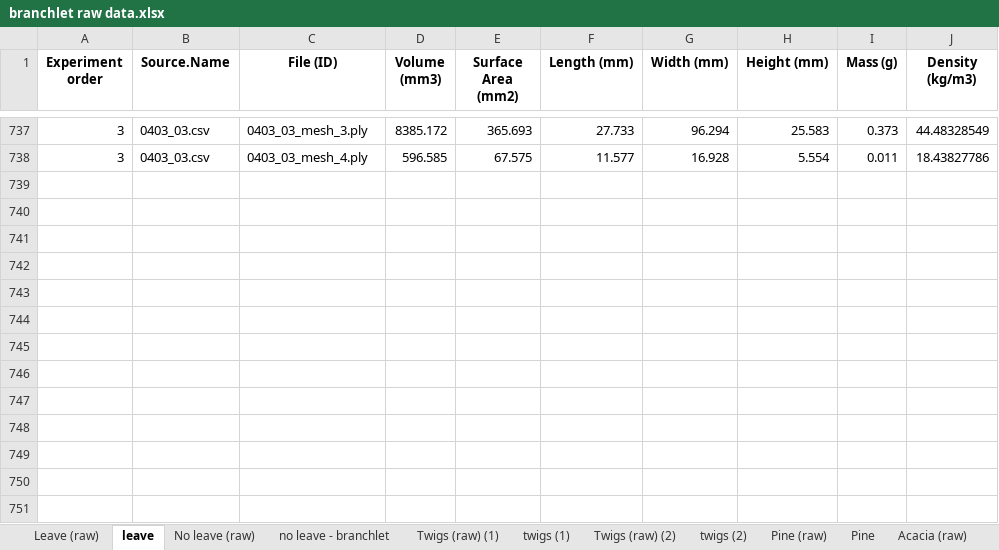
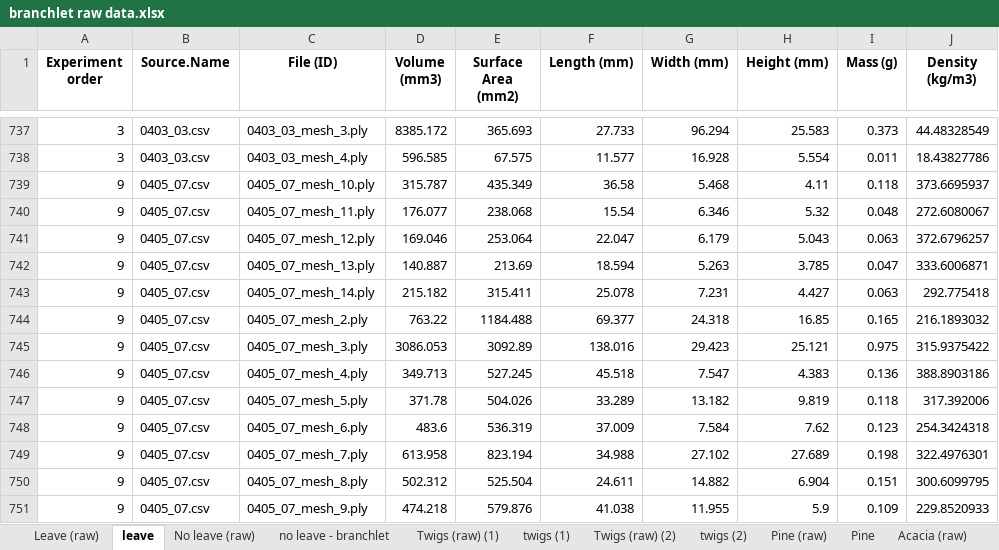
Before and after one commit to NinhGhoster/firebrand-characteristic-statistical-analysis, an Excel workbook: Branchlet/branchlet raw data.xlsx, sheet leave, drawn as a sheet; only a part is shown, gaps mark what is left out; values as stored, in another font and other column widths than the file's, no borders; the diff names each change by its address in the sheet, - before the commit and + after, or states it on an @@ line.

Commit message:
Update raw datasets for Branchlet and Candlebark, and push latest boxplot

```diff
--- a/Branchlet/branchlet raw data.xlsx (sheet leave)
+++ b/Branchlet/branchlet raw data.xlsx (sheet leave)
+row 739: 9 | 0405_07.csv | 0405_07_mesh_10.ply | 315.787 | 435.349 | 36.58 | 5.468 | 4.11 | 0.118 | 373.6695937
+row 740: 9 | 0405_07.csv | 0405_07_mesh_11.ply | 176.077 | 238.068 | 15.54 | 6.346 | 5.32 | 0.048 | 272.6080067
+row 741: 9 | 0405_07.csv | 0405_07_mesh_12.ply | 169.046 | 253.064 | 22.047 | 6.179 | 5.043 | 0.063 | 372.6796257
+row 742: 9 | 0405_07.csv | 0405_07_mesh_13.ply | 140.887 | 213.69 | 18.594 | 5.263 | 3.785 | 0.047 | 333.6006871
+row 743: 9 | 0405_07.csv | 0405_07_mesh_14.ply | 215.182 | 315.411 | 25.078 | 7.231 | 4.427 | 0.063 | 292.775418
+row 744: 9 | 0405_07.csv | 0405_07_mesh_2.ply | 763.22 | 1184.488 | 69.377 | 24.318 | 16.85 | 0.165 | 216.1893032
+row 745: 9 | 0405_07.csv | 0405_07_mesh_3.ply | 3086.053 | 3092.89 | 138.016 | 29.423 | 25.121 | 0.975 | 315.9375422
+row 746: 9 | 0405_07.csv | 0405_07_mesh_4.ply | 349.713 | 527.245 | 45.518 | 7.547 | 4.383 | 0.136 | 388.8903186
+row 747: 9 | 0405_07.csv | 0405_07_mesh_5.ply | 371.78 | 504.026 | 33.289 | 13.182 | 9.819 | 0.118 | 317.392006
+row 748: 9 | 0405_07.csv | 0405_07_mesh_6.ply | 483.6 | 536.319 | 37.009 | 7.584 | 7.62 | 0.123 | 254.3424318
+row 749: 9 | 0405_07.csv | 0405_07_mesh_7.ply | 613.958 | 823.194 | 34.988 | 27.102 | 27.689 | 0.198 | 322.4976301
+row 750: 9 | 0405_07.csv | 0405_07_mesh_8.ply | 502.312 | 525.504 | 24.611 | 14.882 | 6.904 | 0.151 | 300.6099795
+row 751: 9 | 0405_07.csv | 0405_07_mesh_9.ply | 474.218 | 579.876 | 41.038 | 11.955 | 5.9 | 0.109 | 229.8520933
```
Also changed, not shown: sheet Leave (raw), Candlebark/candlebark.xlsx, 2 other files.
